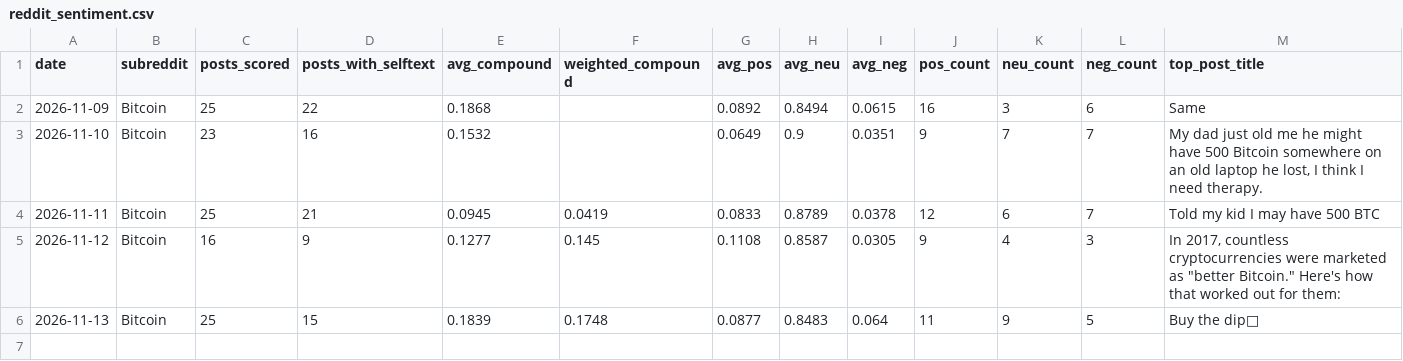
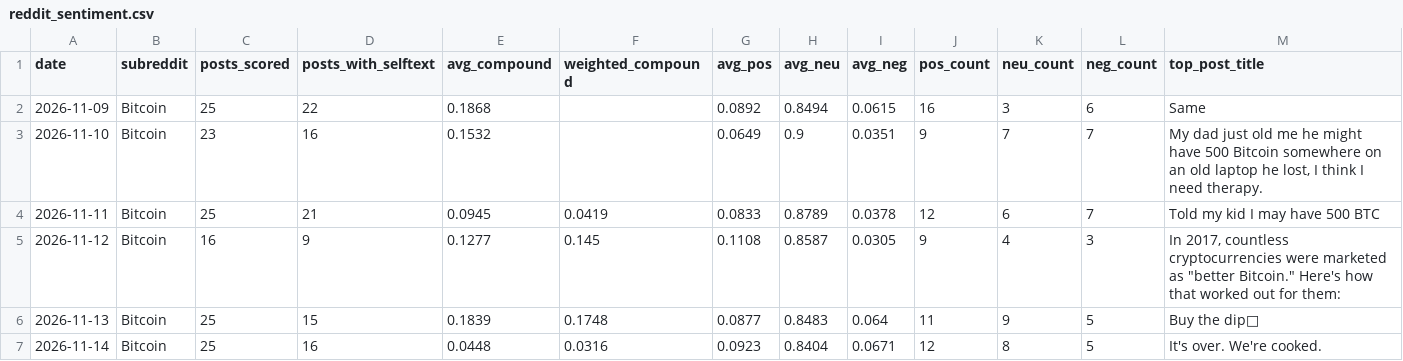
Before and after one commit to HamdaanCode/BTC-Sentiment-Live, a CSV file: data/daily/reddit_sentiment.csv, drawn as a sheet; the diff names each change by its address in the sheet, - before the commit and + after, or states it on an @@ line.

```diff
--- a/data/daily/reddit_sentiment.csv
+++ b/data/daily/reddit_sentiment.csv
+row 7: 2026-11-14 | Bitcoin | 25 | 16 | 0.0448 | 0.0316 | 0.0923 | 0.8404 | 0.0671 | 12 | 8 | 5 | It's over. We're cooked.
```
Also changed, not shown: data/daily/btc_prices.csv, 2 other files.
